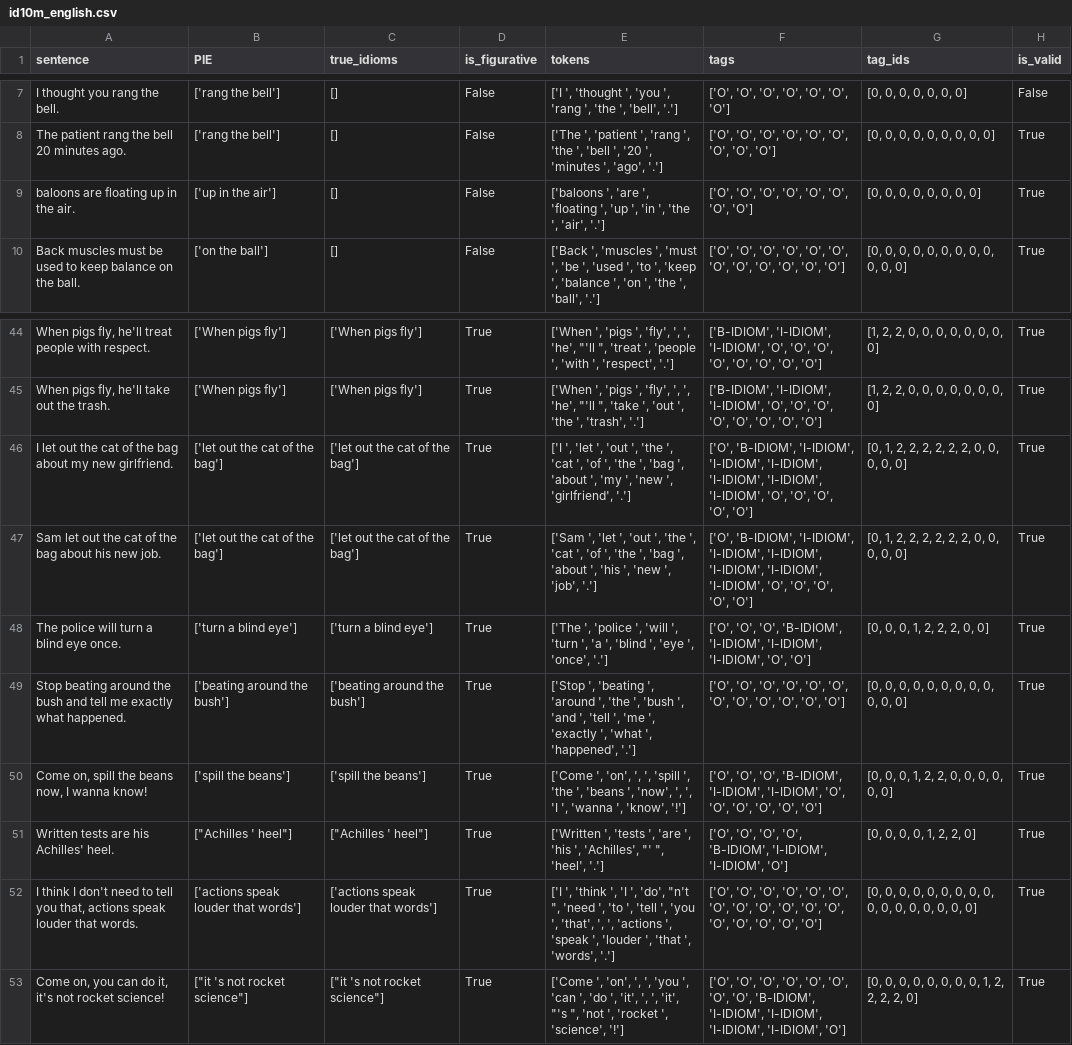
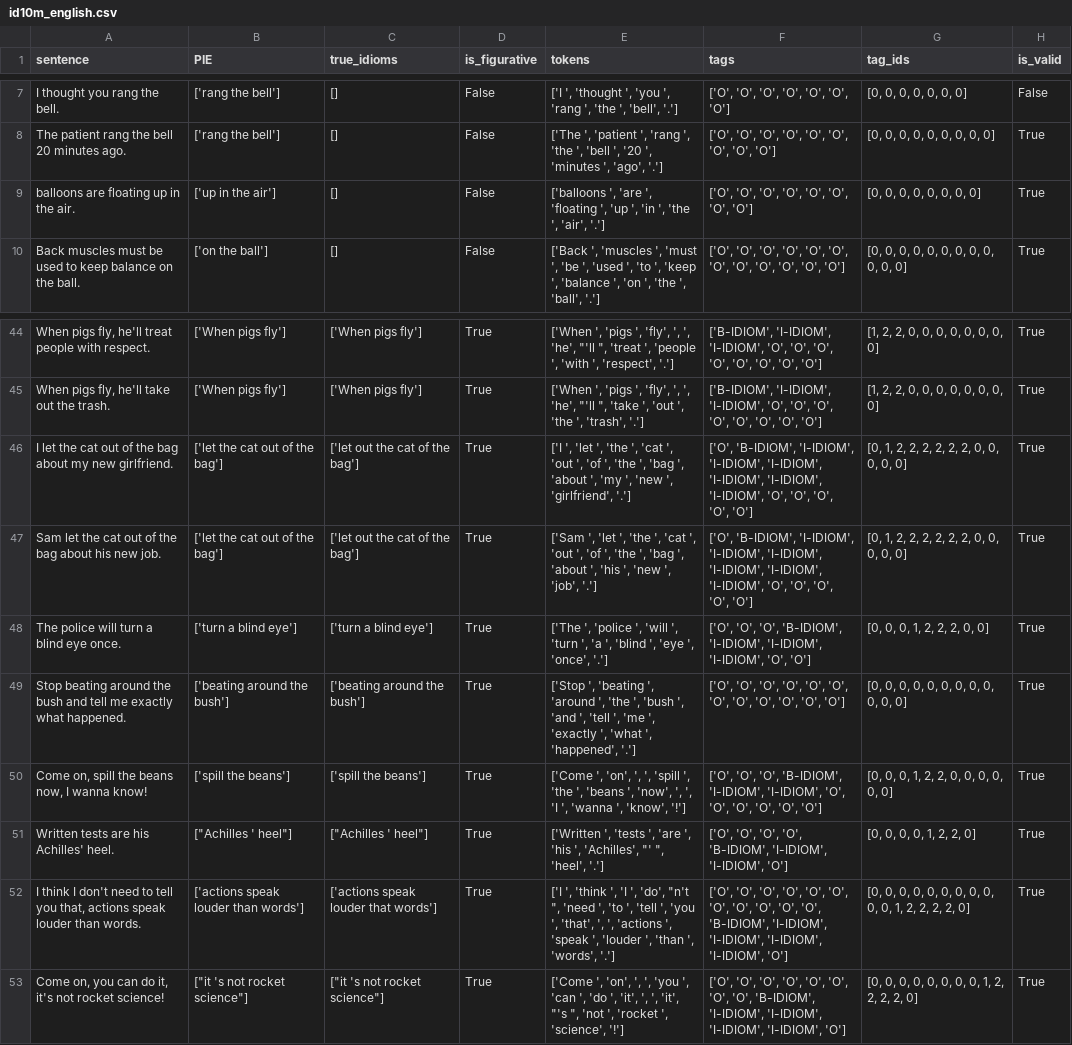
Before and after one commit to LiorLivyatan/work_IdioJam, a CSV file: data/raw_id10m_data/english/id10m_english.csv, drawn as a sheet; only a part is shown, gaps mark what is left out; the diff names each change by its address in the sheet, - before the commit and + after, or states it on an @@ line.

```diff
--- a/data/raw_id10m_data/english/id10m_english.csv
+++ b/data/raw_id10m_data/english/id10m_english.csv
-A9 (sentence): baloons are floating up in the air.
+A9 (sentence): balloons are floating up in the air.
-E9 (tokens): ['baloons ', 'are…
+E9 (tokens): ['balloons ', 'are…
-A46 (sentence): I let out the cat of the…
+A46 (sentence): I let the cat out of the…
-B46:B47 (PIE): ['let out the cat of the bag']
+B46:B47 (PIE): ['let the cat out of the bag']
-E46 (tokens): …'let ', 'out ', 'the ', 'cat ', 'of…
+E46 (tokens): …'let ', 'the ', 'cat ', 'out ', 'of…
-A47 (sentence): Sam let out the cat of the…
+A47 (sentence): Sam let the cat out of the…
-E47 (tokens): …'let ', 'out ', 'the ', 'cat ', 'of…
+E47 (tokens): …'let ', 'the ', 'cat ', 'out ', 'of…
-A52 (sentence): …speak louder that words.
+A52 (sentence): …speak louder than words.
-B52 (PIE): ['actions speak louder that words']
+B52 (PIE): ['actions speak louder than words']
-E52 (tokens): …'louder ', 'that ', 'words',…
+E52 (tokens): …'louder ', 'than ', 'words',…
-F52 (tags): …'O', 'O', 'O', 'O', 'O', 'O', 'O', 'O']
+F52 (tags): …'O', 'O', 'B-IDIOM', 'I-IDIOM', 'I-IDIOM', 'I-IDIOM', 'I-IDIOM', 'O']
-G52 (tag_ids): …0, 0, 0, 0, 0, 0, 0, 0]
+G52 (tag_ids): …0, 0, 1, 2, 2, 2, 2, 0]
```
Also changed, not shown: data/hard_idioms_data/english/hard_idioms_english_FINAL.csv, 1 other file.
